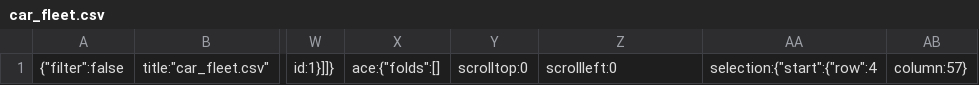
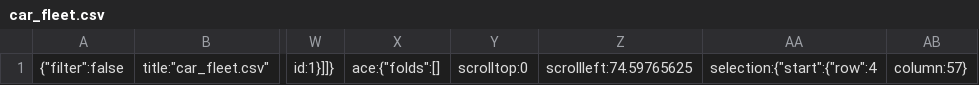
Before and after one commit to lucy-sees/AWS_re-Start_Python, a CSV file: environment/.c9/metadata/environment/car_fleet.csv, drawn as a sheet; only a part is shown, gaps mark what is left out; the diff names each change by its address in the sheet, - before the commit and + after, or states it on an @@ line.

```diff
--- a/environment/.c9/metadata/environment/car_fleet.csv
+++ b/environment/.c9/metadata/environment/car_fleet.csv
-Z1: scrollleft:0
+Z1: scrollleft:74.59765625
```
Also changed, not shown: 42 other files.
